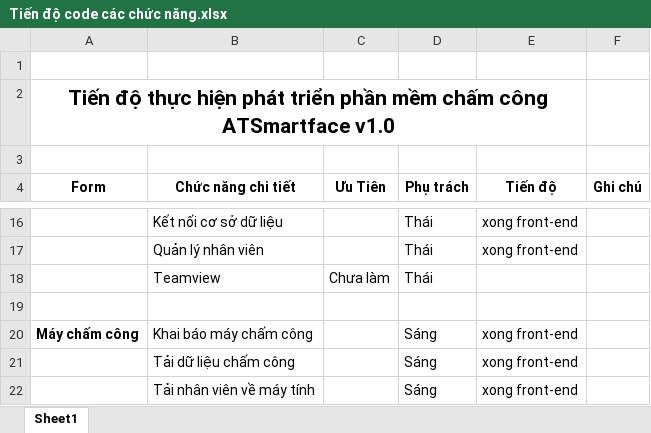
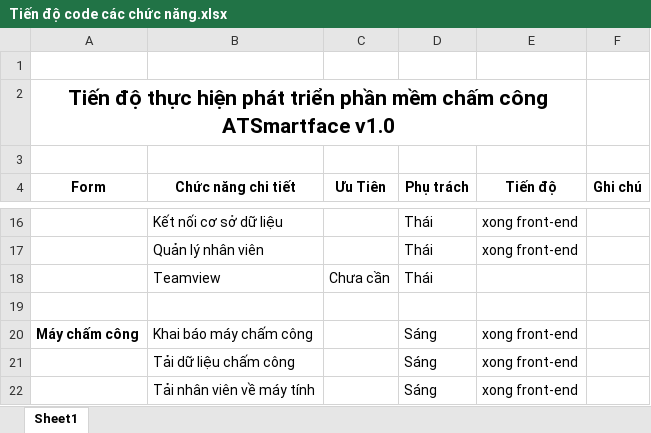
Before and after one commit to dodangthai/HeThongChamCong, an Excel workbook: Document/Tiến độ code các chức năng.xlsx, sheet Sheet1, drawn as a sheet; only a part is shown, gaps mark what is left out; values as stored, in another font and other column widths than the file's, no borders; the diff covers the shown part only; the diff names each change by its address in the sheet, - before the commit and + after, or states it on an @@ line.

```diff
--- a/Document/Tiến độ code các chức năng.xlsx (sheet Sheet1)
+++ b/Document/Tiến độ code các chức năng.xlsx (sheet Sheet1)
-C18 (Ưu Tiên): Chưa làm
+C18 (Ưu Tiên): Chưa cần
```
Also changed, not shown: 26 edited cells elsewhere in this sheet.
